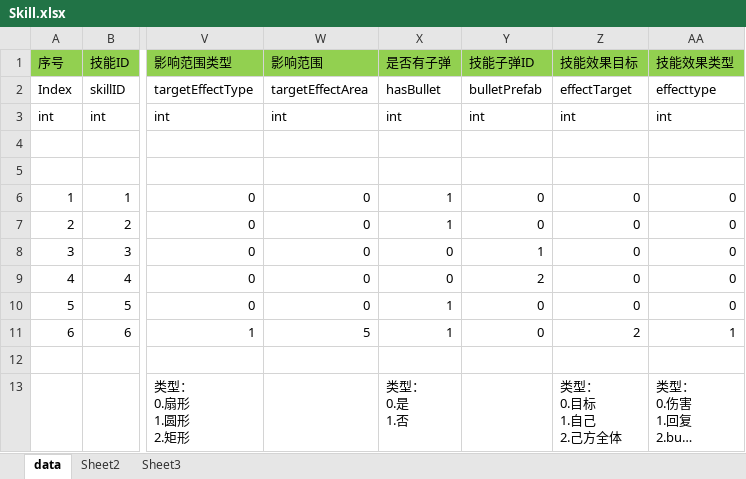
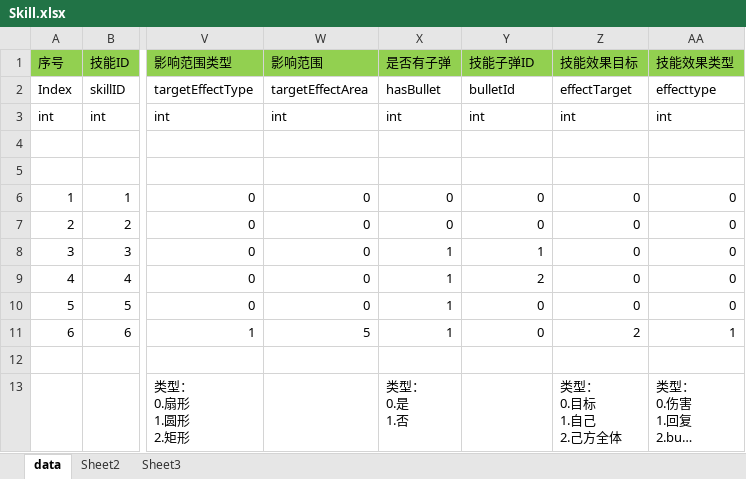
Before and after one commit to zhangchu1994/HelloWorldUnity, an Excel workbook: LuaFramework_UGUI-master/Assets/Excel/Skill.xlsx, sheet data, drawn as a sheet; only a part is shown, gaps mark what is left out; long unchanged cells end in …; values as stored, in another font and other column widths than the file's, no borders; the diff names each change by its address in the sheet, - before the commit and + after, or states it on an @@ line.

```diff
--- a/LuaFramework_UGUI-master/Assets/Excel/Skill.xlsx (sheet data)
+++ b/LuaFramework_UGUI-master/Assets/Excel/Skill.xlsx (sheet data)
-Y2 (技能子弹ID): bulletPrefab
+Y2 (技能子弹ID): bulletId
-X6:X7 (是否有子弹): 1
+X6:X7 (是否有子弹): 0
-X8:X9 (是否有子弹): 0
+X8:X9 (是否有子弹): 1
```
Also changed, not shown: LuaFramework_UGUI-master/Assets/Excel/Actor.xlsx, LuaFramework_UGUI-master/Assets/Excel/SkillBullet.xlsx.
